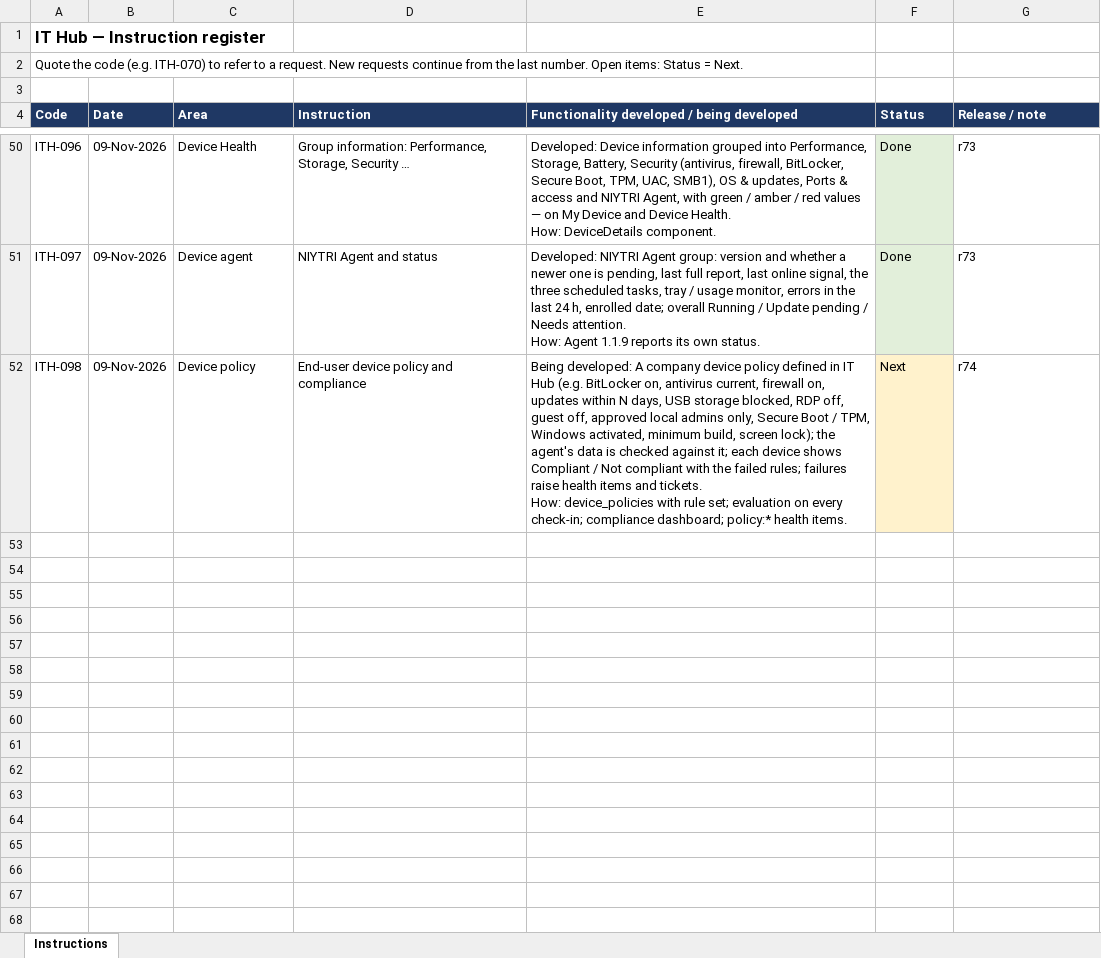
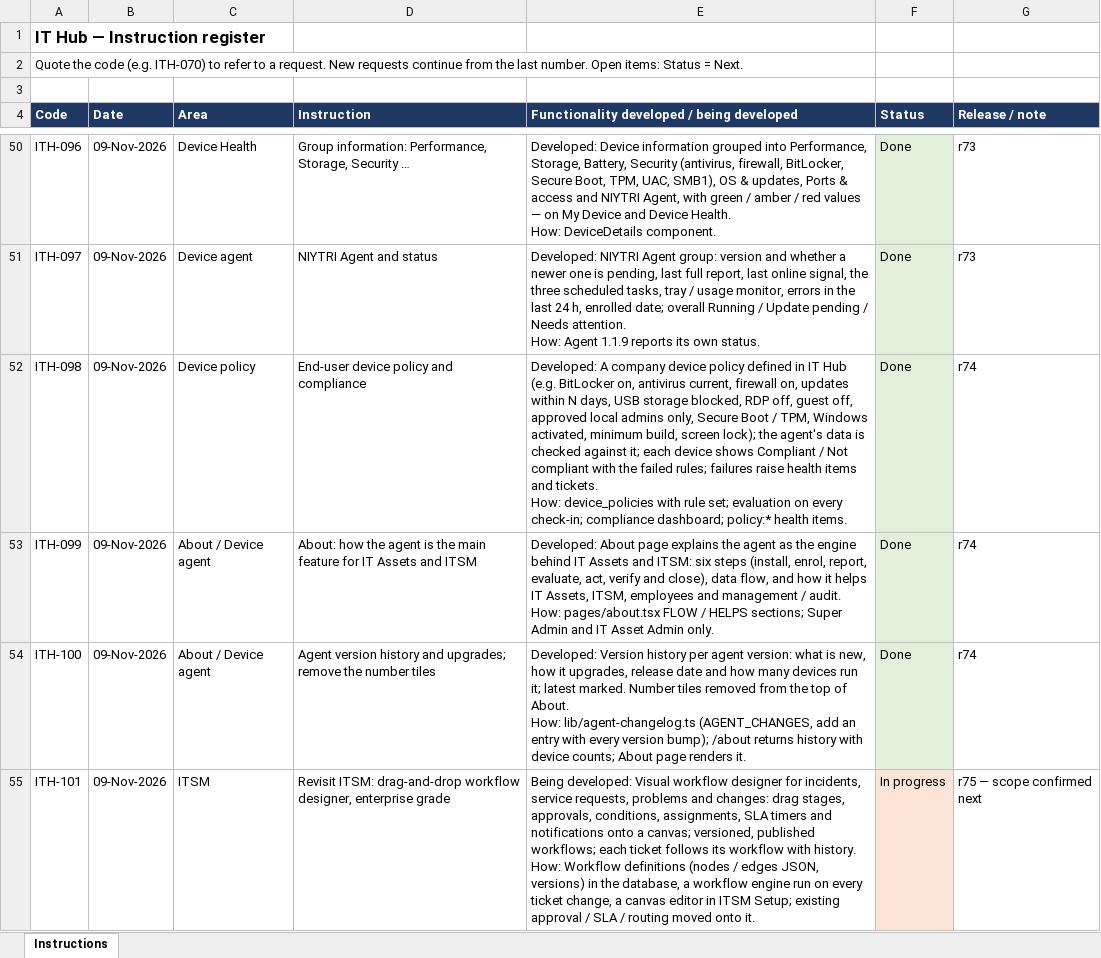
Before and after one commit to sachienbansode/it-transformation-asset, an Excel workbook: Claude outputs/IT_Hub_Instruction_Register.xlsx, sheet Instructions, drawn as a sheet; only a part is shown, gaps mark what is left out; values as stored, in another font and other column widths than the file's, no borders; ↵ is a line break in a cell; the diff covers the shown part only; the diff names each change by its address in the sheet, - before the commit and + after, or states it on an @@ line.

Commit message:
r74-r75: device policy, software & licences, agent 1.2.0 signing, About agent section and version history, device report, agent coverage

```diff
--- a/Claude outputs/IT_Hub_Instruction_Register.xlsx (sheet Instructions)
+++ b/Claude outputs/IT_Hub_Instruction_Register.xlsx (sheet Instructions)
-E52: Being developed: A company…
+E52: Developed: A company…
-F52 (Status): Next
+F52 (Status): Done
-F52 fill: #FFF2CC
+F52 fill: #E2EFDA
+row 53: ITH-099 | 09-Nov-2026 | About / Device agent | About: how the agent is the main feature for IT Assets and ITSM | Developed: About page explains the agent as the engine behind IT Assets and ITSM: six steps (install, enrol, report, evaluate, act, verify and close), data flow, and how it helps IT Assets, ITSM, employees and management / audit. ↵ How: pages/about.tsx FLOW / HELPS sections; Super Admin and IT Asset Admin only. | Done | r74
+row 54: ITH-100 | 09-Nov-2026 | About / Device agent | Agent version history and upgrades; remove the number tiles | Developed: Version history per agent version: what is new, how it upgrades, release date and how many devices run it; latest marked. Number tiles removed from the top of About. ↵ How: lib/agent-changelog.ts (AGENT_CHANGES, add an entry with every version bump); /about returns history with device counts; About page renders it. | Done | r74
+row 55: ITH-101 | 09-Nov-2026 | ITSM | Revisit ITSM: drag-and-drop workflow designer, enterprise grade | Being developed: Visual workflow designer for incidents, service requests, problems and changes: drag stages, approvals, conditions, assignments, SLA timers and notifications onto a canvas; versioned, published workflows; each ticket follows its workflow with history. ↵ How: Workflow definitions (nodes / edges JSON, versions) in the database, a workflow engine run on every ticket change, a canvas editor in ITSM Setup; existing approval / SLA / routing moved onto it. | In progress | r75 — scope confirmed next
```
Also changed, not shown: 3 added rows, 6 edited cells and cell formats elsewhere in this sheet, 22 other files.
